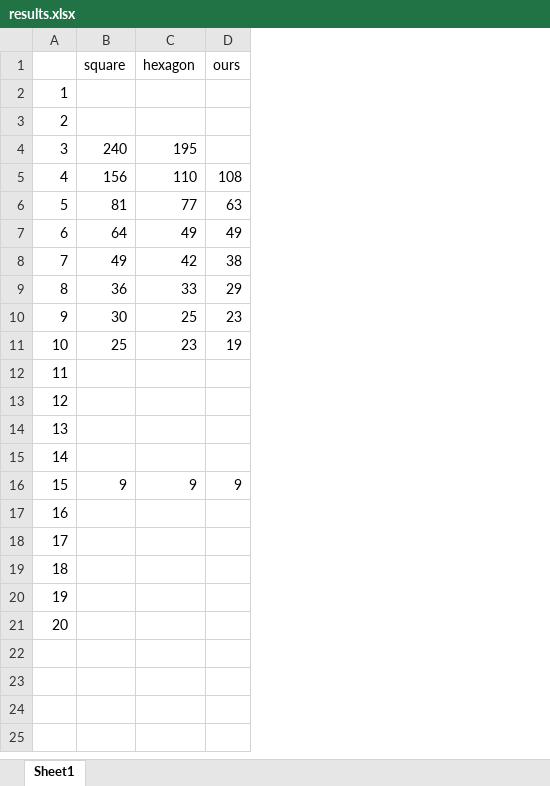
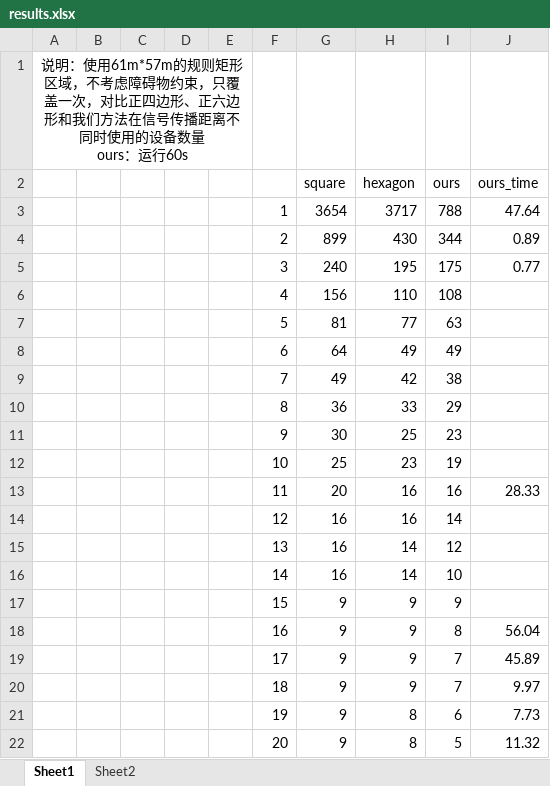
Before and after one commit to Jburanne/ApDeploymentMethod, an Excel workbook: experiment_results/results.xlsx, sheet Sheet1, drawn as a sheet; values as stored, in another font and other column widths than the file's, no borders; charts and pictures not drawn; addresses are those after the commit; ↵ is a line break in a cell; the diff names each change by its address in the sheet, - before the commit and + after, or states it on an @@ line.

```diff
--- a/experiment_results/results.xlsx (sheet Sheet1)
+++ b/experiment_results/results.xlsx (sheet Sheet1)
+sheet tab: Sheet2
+column A, empty
+column B, empty
+column C, empty
+column D, empty
+column E, empty
+column J (ours_time), rows 3-22: 47.64 | 0.89 | 0.77 |  |  |  |  |  |  |  | 28.33 |  |  |  |  | 56.04 | 45.89 | 9.97 | 7.73 | 11.32
+row 1: 说明：使用61m*57m的规则矩形区域，不考虑障碍物约束，只覆盖一次，对比正四边形、正六边形和我们方法在信号传播距离不同时使用的设备数量 ↵ ours：运行60s
-G3 (square): (empty)
+G3 (square): 3654
-H3 (hexagon): (empty)
+H3 (hexagon): 3717
-I3 (ours): (empty)
+I3 (ours): 788
-G4 (square): (empty)
+G4 (square): 899
-H4 (hexagon): (empty)
+H4 (hexagon): 430
-I4 (ours): (empty)
+I4 (ours): 344
-I5 (ours): (empty)
+I5 (ours): 175
-G13 (square): (empty)
+G13 (square): 20
-H13:H14 (hexagon): (empty)
+H13:H14 (hexagon): 16
-I13 (ours): (empty)
+I13 (ours): 16
-G14:G16 (square): (empty)
+G14:G16 (square): 16
-I14 (ours): (empty)
+I14 (ours): 14
-H15:H16 (hexagon): (empty)
+H15:H16 (hexagon): 14
-I15 (ours): (empty)
+I15 (ours): 12
-I16 (ours): (empty)
+I16 (ours): 10
-G18:G22 (square): (empty)
+G18:G22 (square): 9
-H18:H20 (hexagon): (empty)
+H18:H20 (hexagon): 9
-I18 (ours): (empty)
+I18 (ours): 8
-I19:I20 (ours): (empty)
+I19:I20 (ours): 7
-H21:H22 (hexagon): (empty)
+H21:H22 (hexagon): 8
-I21 (ours): (empty)
+I21 (ours): 6
-I22 (ours): (empty)
+I22 (ours): 5
```
Also changed, not shown: charts or pictures, 50 other files.
